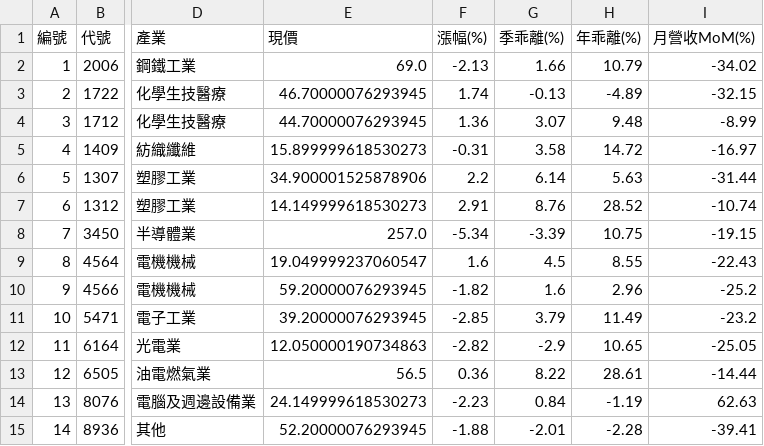
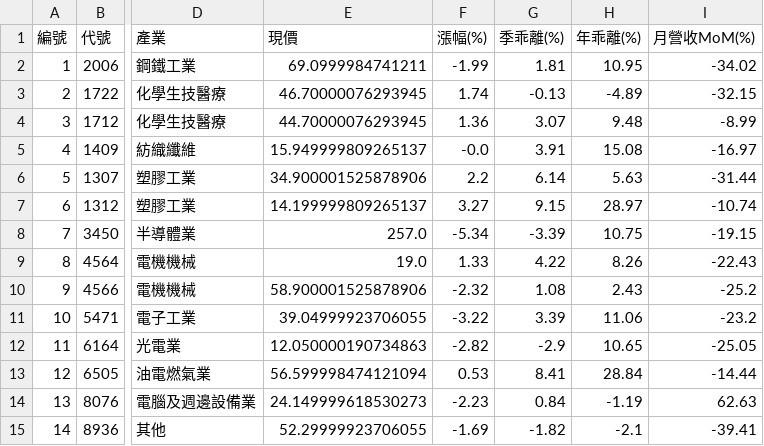
Before and after one commit to chiachan0108/quantum-scanner-web, a CSV file: strategy_e_result.csv, drawn as a sheet; only a part is shown, gaps mark what is left out; the diff names each change by its address in the sheet, - before the commit and + after, or states it on an @@ line.

```diff
--- a/strategy_e_result.csv
+++ b/strategy_e_result.csv
-E2 (現價): 69.0
+E2 (現價): 69.0999984741211
-F2 (漲幅(%)): -2.13
+F2 (漲幅(%)): -1.99
-G2 (季乖離(%)): 1.66
+G2 (季乖離(%)): 1.81
-H2 (年乖離(%)): 10.79
+H2 (年乖離(%)): 10.95
-E5 (現價): 15.899999618530273
+E5 (現價): 15.949999809265137
-F5 (漲幅(%)): -0.31
+F5 (漲幅(%)): -0.0
-G5 (季乖離(%)): 3.58
+G5 (季乖離(%)): 3.91
-H5 (年乖離(%)): 14.72
+H5 (年乖離(%)): 15.08
-E7 (現價): 14.149999618530273
+E7 (現價): 14.199999809265137
-F7 (漲幅(%)): 2.91
+F7 (漲幅(%)): 3.27
-G7 (季乖離(%)): 8.76
+G7 (季乖離(%)): 9.15
-H7 (年乖離(%)): 28.52
+H7 (年乖離(%)): 28.97
-E9 (現價): 19.049999237060547
+E9 (現價): 19.0
-F9 (漲幅(%)): 1.6
+F9 (漲幅(%)): 1.33
-G9 (季乖離(%)): 4.5
+G9 (季乖離(%)): 4.22
-H9 (年乖離(%)): 8.55
+H9 (年乖離(%)): 8.26
-E10 (現價): 59.20000076293945
+E10 (現價): 58.900001525878906
-F10 (漲幅(%)): -1.82
+F10 (漲幅(%)): -2.32
-G10 (季乖離(%)): 1.6
+G10 (季乖離(%)): 1.08
-H10 (年乖離(%)): 2.96
+H10 (年乖離(%)): 2.43
-E11 (現價): 39.20000076293945
+E11 (現價): 39.04999923706055
-F11 (漲幅(%)): -2.85
+F11 (漲幅(%)): -3.22
-G11 (季乖離(%)): 3.79
+G11 (季乖離(%)): 3.39
-H11 (年乖離(%)): 11.49
+H11 (年乖離(%)): 11.06
-E13 (現價): 56.5
+E13 (現價): 56.599998474121094
-F13 (漲幅(%)): 0.36
+F13 (漲幅(%)): 0.53
-G13 (季乖離(%)): 8.22
+G13 (季乖離(%)): 8.41
-H13 (年乖離(%)): 28.61
+H13 (年乖離(%)): 28.84
-E15 (現價): 52.20000076293945
+E15 (現價): 52.29999923706055
-F15 (漲幅(%)): -1.88
+F15 (漲幅(%)): -1.69
-G15 (季乖離(%)): -2.01
+G15 (季乖離(%)): -1.82
-H15 (年乖離(%)): -2.28
+H15 (年乖離(%)): -2.1
```
Also changed, not shown: strategy_a_result.csv, strategy_b_result.csv, 3 other files.
